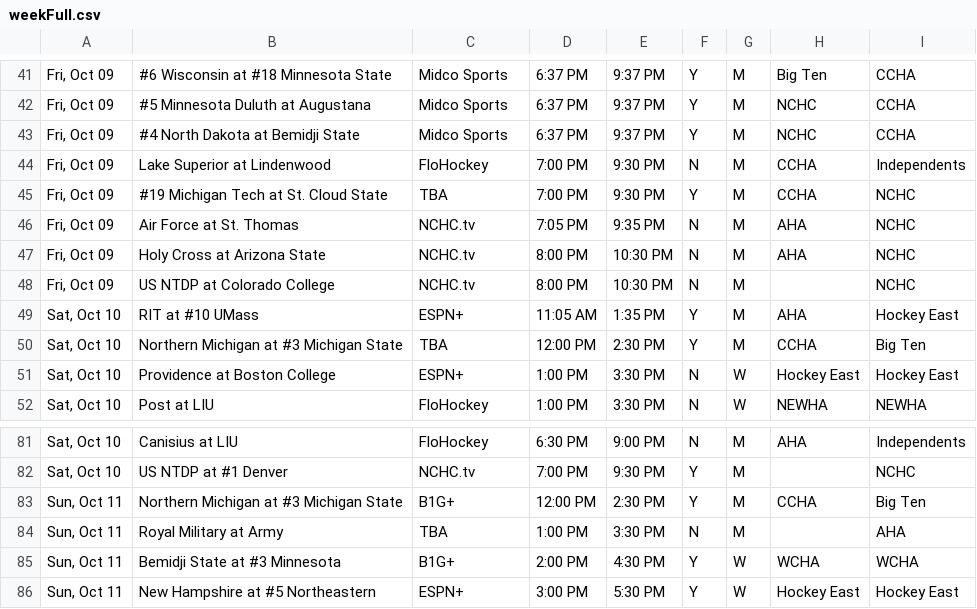
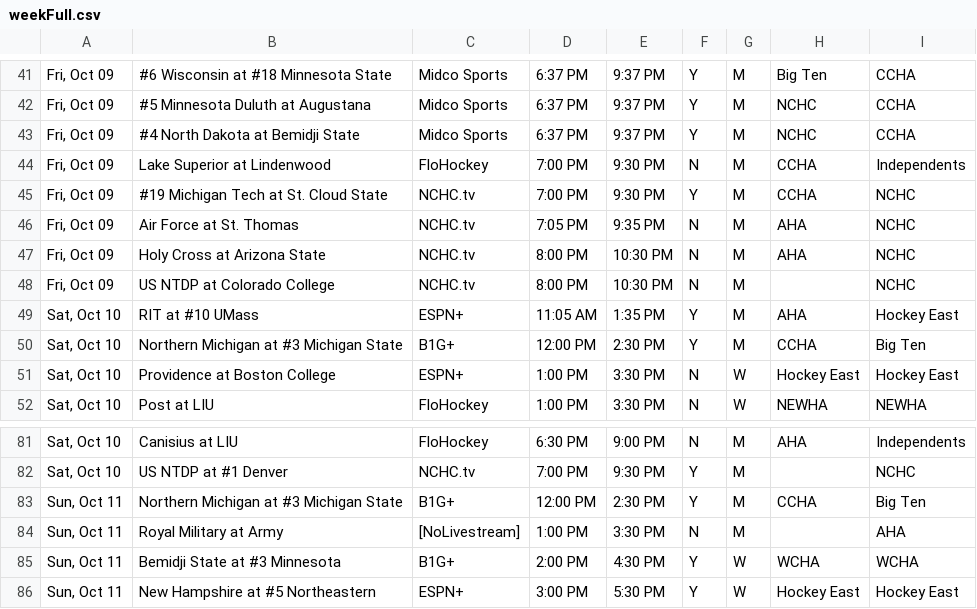
Before and after one commit to matthewkilleen0830/College-Hockey-Viewing-Schedule, a CSV file: currentWeek/weekFull.csv, drawn as a sheet; only a part is shown, gaps mark what is left out.

Commit message:
Add files via upload

```diff
--- a/currentWeek/weekFull.csv
+++ b/currentWeek/weekFull.csv
@@ -44,3 +44,3 @@
 "Fri, Oct 09",Lake Superior at Lindenwood,FloHockey,7:00 PM,9:30 PM,N,M,CCHA,Independents
-"Fri, Oct 09",#19 Michigan Tech at St. Cloud State,TBA,7:00 PM,9:30 PM,Y,M,CCHA,NCHC
+"Fri, Oct 09",#19 Michigan Tech at St. Cloud State,NCHC.tv,7:00 PM,9:30 PM,Y,M,CCHA,NCHC
 "Fri, Oct 09",Air Force at St. Thomas,NCHC.tv,7:05 PM,9:35 PM,N,M,AHA,NCHC
@@ -49,3 +49,3 @@
 "Sat, Oct 10",RIT at #10 UMass,ESPN+,11:05 AM,1:35 PM,Y,M,AHA,Hockey East
-"Sat, Oct 10",Northern Michigan at #3 Michigan State,TBA,12:00 PM,2:30 PM,Y,M,CCHA,Big Ten
+"Sat, Oct 10",Northern Michigan at #3 Michigan State,B1G+,12:00 PM,2:30 PM,Y,M,CCHA,Big Ten
 "Sat, Oct 10",Providence at Boston College,ESPN+,1:00 PM,3:30 PM,N,W,Hockey East,Hockey East
@@ -83,3 +83,3 @@
 "Sun, Oct 11",Northern Michigan at #3 Michigan State,B1G+,12:00 PM,2:30 PM,Y,M,CCHA,Big Ten
-"Sun, Oct 11",Royal Military at Army,TBA,1:00 PM,3:30 PM,N,M,,AHA
+"Sun, Oct 11",Royal Military at Army,[NoLivestream],1:00 PM,3:30 PM,N,M,,AHA
 "Sun, Oct 11",Bemidji State at #3 Minnesota,B1G+,2:00 PM,4:30 PM,Y,W,WCHA,WCHA
```
